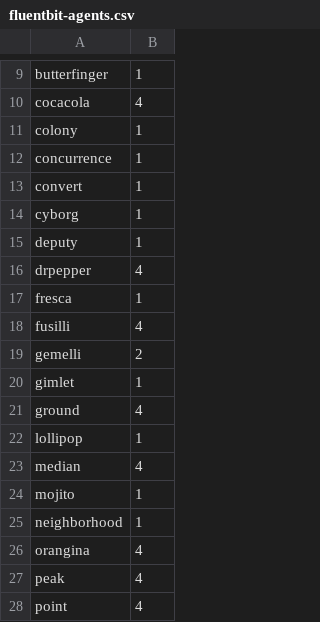
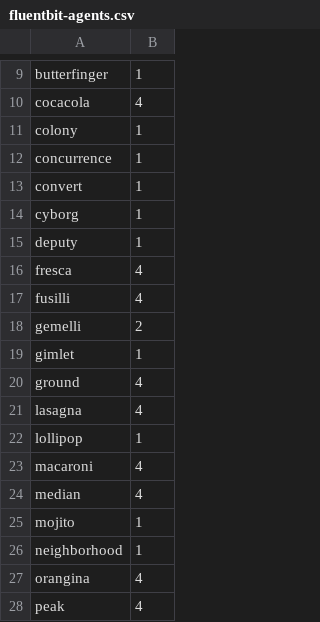
Before and after one commit to bcgov/nr-funbucks, a CSV file: monitor/fluentbit-agents.csv, drawn as a sheet; only a part is shown, gaps mark what is left out; the shorter side is filled out with more unchanged rows.

Commit message:
feat: update server list (#577)

```diff
--- a/monitor/fluentbit-agents.csv
+++ b/monitor/fluentbit-agents.csv
@@ -15,4 +15,3 @@ cyborg,1
 deputy,1
-drpepper,4
-fresca,1
+fresca,4
 fusilli,4
@@ -21,3 +20,5 @@ gimlet,1
 ground,4
+lasagna,4
 lollipop,1
+macaroni,4
 median,4
```
Also changed, not shown: 2 other files.
